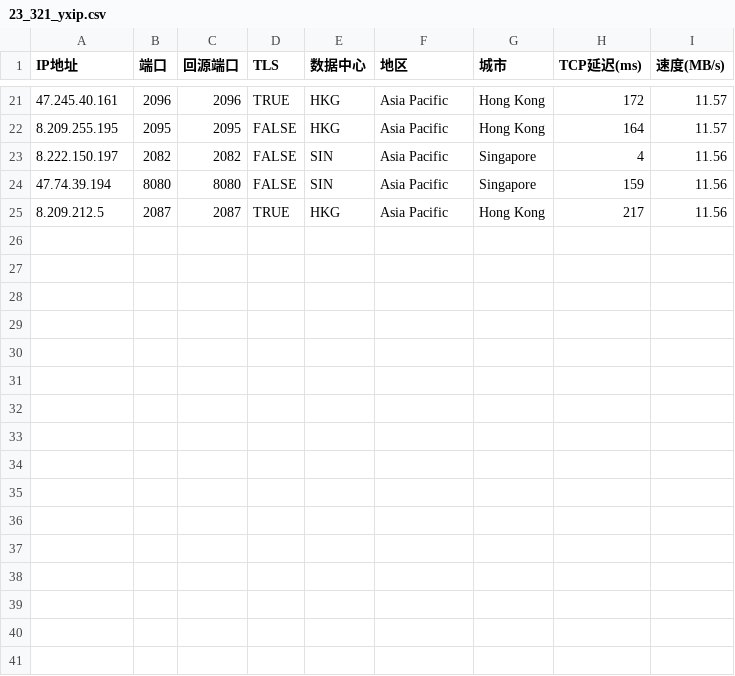
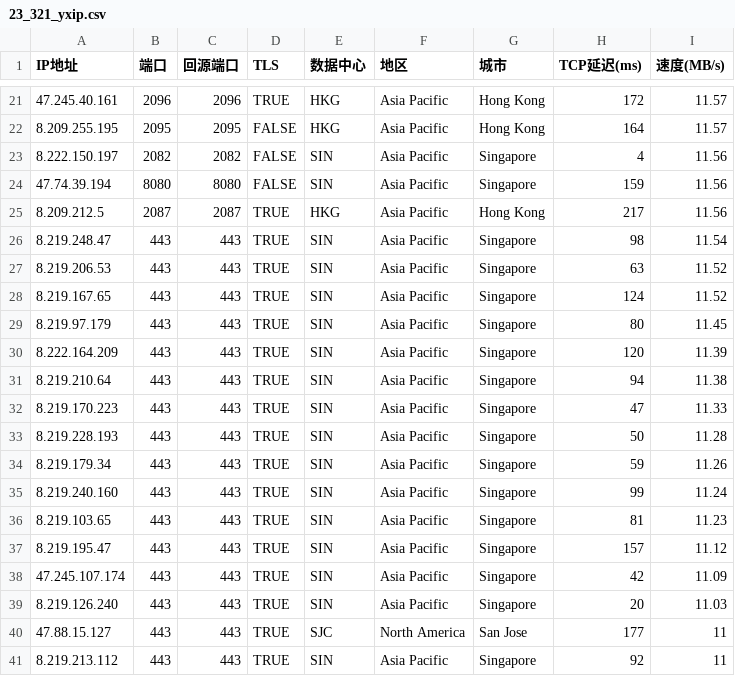
Before and after one commit to laomao89/yxip, a CSV file: 23_321_yxip.csv, drawn as a sheet; only a part is shown, gaps mark what is left out; the diff names each change by its address in the sheet, - before the commit and + after, or states it on an @@ line.

Commit message:
Update 23_321_yxip.csv

```diff
--- a/23_321_yxip.csv
+++ b/23_321_yxip.csv
+row 26: 8.219.248.47 | 443 | 443 | TRUE | SIN | Asia Pacific | Singapore | 98 | 11.54
+row 27: 8.219.206.53 | 443 | 443 | TRUE | SIN | Asia Pacific | Singapore | 63 | 11.52
+row 28: 8.219.167.65 | 443 | 443 | TRUE | SIN | Asia Pacific | Singapore | 124 | 11.52
+row 29: 8.219.97.179 | 443 | 443 | TRUE | SIN | Asia Pacific | Singapore | 80 | 11.45
+row 30: 8.222.164.209 | 443 | 443 | TRUE | SIN | Asia Pacific | Singapore | 120 | 11.39
+row 31: 8.219.210.64 | 443 | 443 | TRUE | SIN | Asia Pacific | Singapore | 94 | 11.38
+row 32: 8.219.170.223 | 443 | 443 | TRUE | SIN | Asia Pacific | Singapore | 47 | 11.33
+row 33: 8.219.228.193 | 443 | 443 | TRUE | SIN | Asia Pacific | Singapore | 50 | 11.28
+row 34: 8.219.179.34 | 443 | 443 | TRUE | SIN | Asia Pacific | Singapore | 59 | 11.26
+row 35: 8.219.240.160 | 443 | 443 | TRUE | SIN | Asia Pacific | Singapore | 99 | 11.24
+row 36: 8.219.103.65 | 443 | 443 | TRUE | SIN | Asia Pacific | Singapore | 81 | 11.23
+row 37: 8.219.195.47 | 443 | 443 | TRUE | SIN | Asia Pacific | Singapore | 157 | 11.12
+row 38: 47.245.107.174 | 443 | 443 | TRUE | SIN | Asia Pacific | Singapore | 42 | 11.09
+row 39: 8.219.126.240 | 443 | 443 | TRUE | SIN | Asia Pacific | Singapore | 20 | 11.03
+row 40: 47.88.15.127 | 443 | 443 | TRUE | SJC | North America | San Jose | 177 | 11
+row 41: 8.219.213.112 | 443 | 443 | TRUE | SIN | Asia Pacific | Singapore | 92 | 11
```
